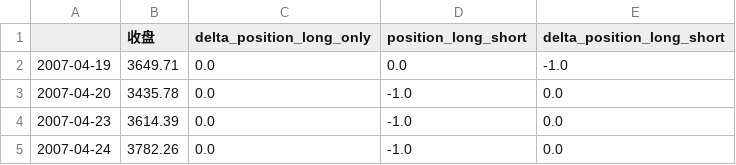
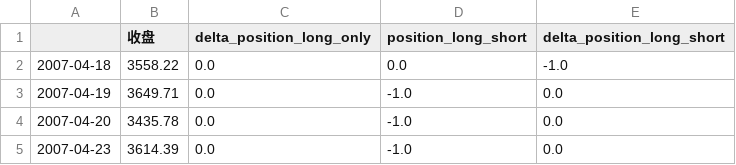
Before and after one commit to algo23-Jinzhao/Assignment1, a CSV file: orders/000905_中证500_vnsp_llt.csv, drawn as a sheet; only a part is shown; the shorter side is filled out with more unchanged rows.

```diff
--- a/orders/000905_中证500_vnsp_llt.csv
+++ b/orders/000905_中证500_vnsp_llt.csv
@@ -1,3 +1,4 @@
 ,收盘,delta_position_long_only,position_long_short,delta_position_long_short
-2007-04-19,3649.71,0.0,0.0,-1.0
+2007-04-18,3558.22,0.0,0.0,-1.0
+2007-04-19,3649.71,0.0,-1.0,0.0
 2007-04-20,3435.78,0.0,-1.0,0.0
```
Also changed, not shown: orders/000001_上证指数_vnsp_llt.csv, orders/000300_沪深300_vnsp_llt.csv, 13 other files.
